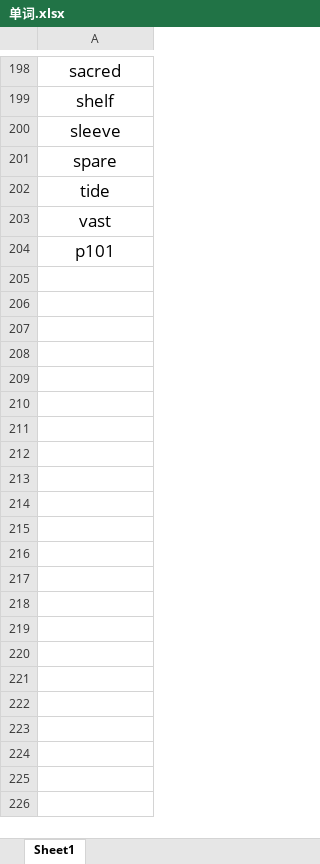
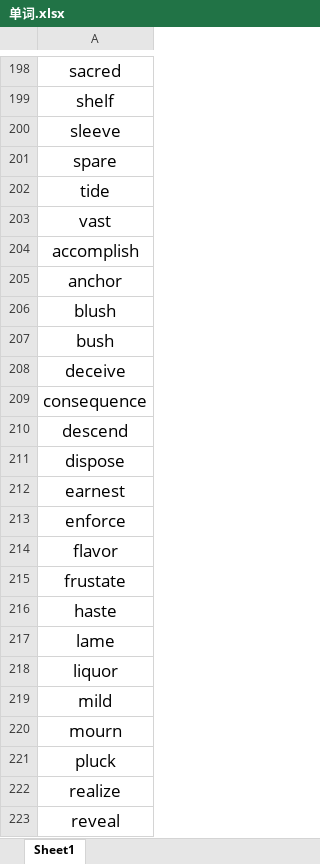
Before and after one commit to guojiang01/Code, an Excel workbook: 单词.xlsx, sheet Sheet1, drawn as a sheet; only a part is shown, gaps mark what is left out; values as stored, in another font and other column widths than the file's, no borders; the diff covers the shown part only; the diff names each change by its address in the sheet, - before the commit and + after, or states it on an @@ line.

Commit message:
add

```diff
--- a/单词.xlsx (sheet Sheet1)
+++ b/单词.xlsx (sheet Sheet1)
-A204: p101
+A204: accomplish
+row 205: anchor
+row 206: blush
+row 207: bush
+row 208: deceive
+row 209: consequence
+row 210: descend
+row 211: dispose
+row 212: earnest
+row 213: enforce
+row 214: flavor
+row 215: frustate
+row 216: haste
+row 217: lame
+row 218: liquor
+row 219: mild
+row 220: mourn
+row 221: pluck
+row 222: realize
+row 223: reveal
```
Also changed, not shown: 126 added rows elsewhere in this sheet.
